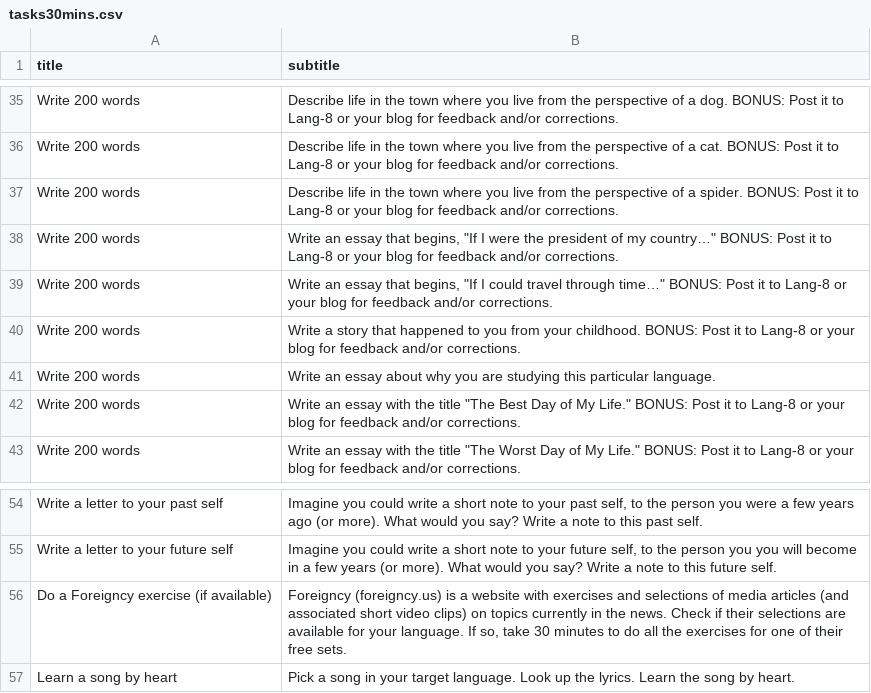
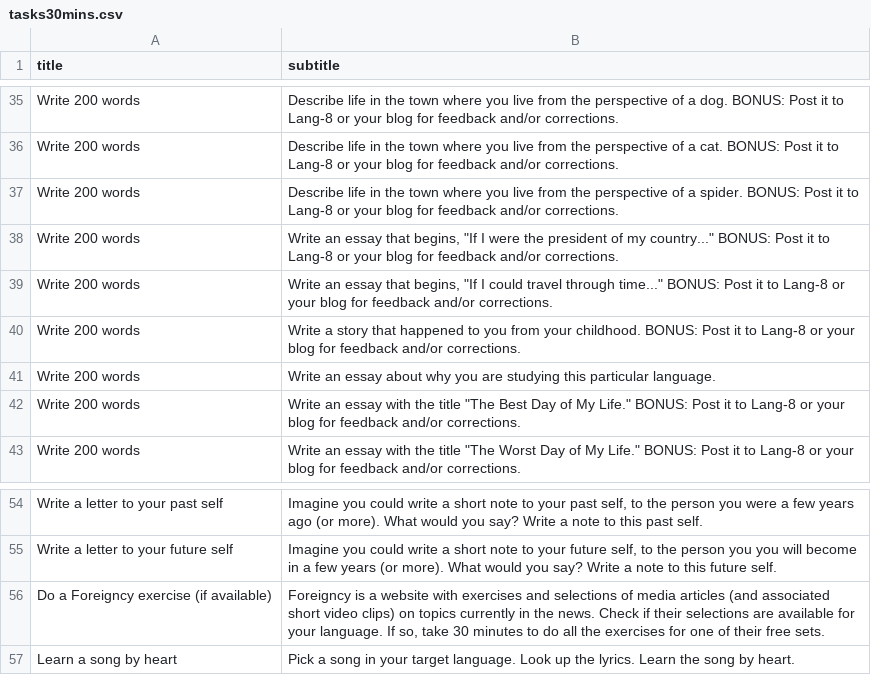
Before and after one commit to strickvl/languagecoach, a CSV file: lc-app/app/tasks30mins.csv, drawn as a sheet; only a part is shown, gaps mark what is left out.

```diff
--- a/lc-app/app/tasks30mins.csv
+++ b/lc-app/app/tasks30mins.csv
@@ -37,4 +37,4 @@ title,subtitle
 "Write 200 words","Describe life in the town where you live from the perspective of a spider. BONUS: Post it to Lang-8 or your blog for feedback and/or corrections."
-"Write 200 words","Write an essay that begins, ""If I were the president of my country…"" BONUS: Post it to Lang-8 or your blog for feedback and/or corrections."
-"Write 200 words","Write an essay that begins, ""If I could travel through time…"" BONUS: Post it to Lang-8 or your blog for feedback and/or corrections."
+"Write 200 words","Write an essay that begins, ""If I were the president of my country..."" BONUS: Post it to Lang-8 or your blog for feedback and/or corrections."
+"Write 200 words","Write an essay that begins, ""If I could travel through time..."" BONUS: Post it to Lang-8 or your blog for feedback and/or corrections."
 "Write 200 words","Write a story that happened to you from your childhood. BONUS: Post it to Lang-8 or your blog for feedback and/or corrections."
@@ -55,3 +55,3 @@ title,subtitle
 "Write a letter to your future self","Imagine you could write a short note to your future self, to the person you you will become in a few years (or more). What would you say? Write a note to this future self."
-"Do a Foreigncy exercise (if available)","Foreigncy (foreigncy.us) is a website with exercises and selections of media articles (and associated short video clips) on topics currently in the news. Check if their selections are available for your language. If so, take 30 minutes to do all the exercises for one of their free sets."
+"Do a Foreigncy exercise (if available)","Foreigncy is a website with exercises and selections of media articles (and associated short video clips) on topics currently in the news. Check if their selections are available for your language. If so, take 30 minutes to do all the exercises for one of their free sets."
 "Learn a song by heart","Pick a song in your target language. Look up the lyrics. Learn the song by heart."
```
Also changed, not shown: lc-app/app/tasks60mins.csv, 5 other files.
